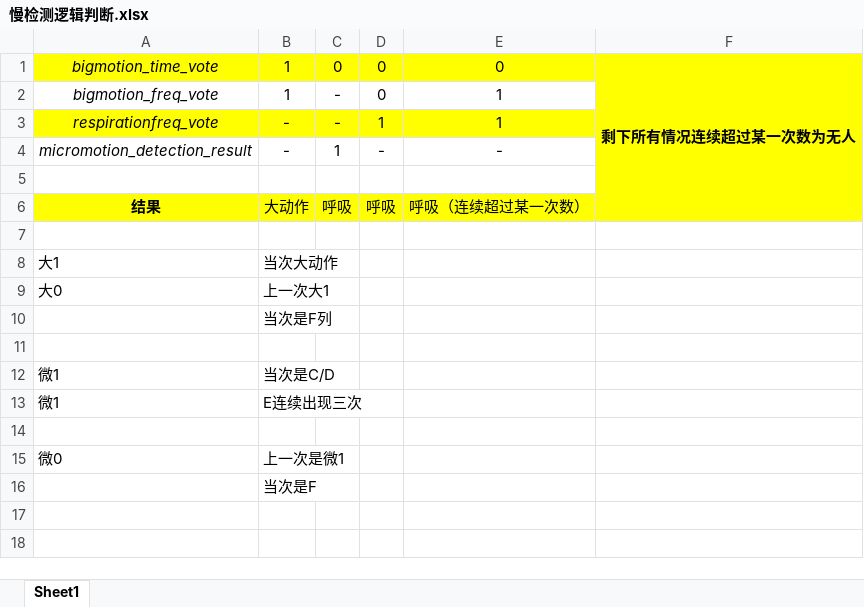
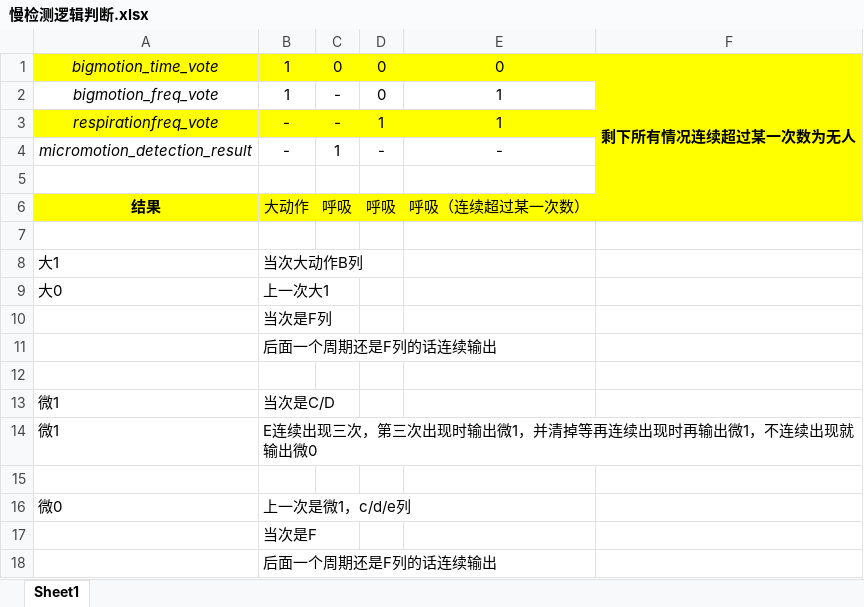
Before and after one commit to ccccmagicboy2020/human_detect, an Excel workbook: DOC/慢检测逻辑判断.xlsx, sheet Sheet1, drawn as a sheet; values as stored, in another font and other column widths than the file's, no borders; addresses are those after the commit; the diff names each change by its address in the sheet, - before the commit and + after, or states it on an @@ line.

```diff
--- a/DOC/慢检测逻辑判断.xlsx (sheet Sheet1)
+++ b/DOC/慢检测逻辑判断.xlsx (sheet Sheet1)
-B8: 当次大动作
+B8: 当次大动作B列
+row 11:  | 后面一个周期还是F列的话连续输出
-B14: E连续出现三次
+B14: E连续出现三次，第三次出现时输出微1，并清掉等再连续出现时再输出微1，不连续出现就输出微0
-B16: 上一次是微1
+B16: 上一次是微1，c/d/e列
+row 18:  | 后面一个周期还是F列的话连续输出
```
Also changed, not shown: 3 other files.
